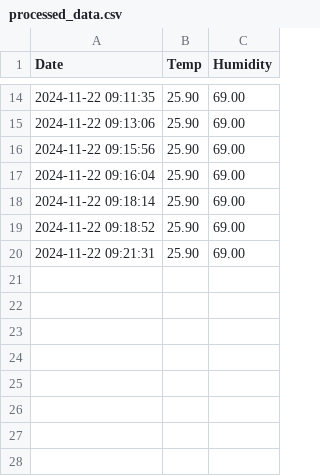
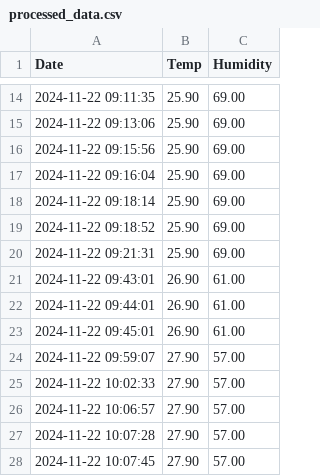
Before and after one commit to Hanslace/CEW_OEL, a CSV file: data/processed_data.csv, drawn as a sheet; only a part is shown, gaps mark what is left out; the diff names each change by its address in the sheet, - before the commit and + after, or states it on an @@ line.

```diff
--- a/data/processed_data.csv
+++ b/data/processed_data.csv
+row 21: 2024-11-22 09:43:01 | 26.90 | 61.00
+row 22: 2024-11-22 09:44:01 | 26.90 | 61.00
+row 23: 2024-11-22 09:45:01 | 26.90 | 61.00
+row 24: 2024-11-22 09:59:07 | 27.90 | 57.00
+row 25: 2024-11-22 10:02:33 | 27.90 | 57.00
+row 26: 2024-11-22 10:06:57 | 27.90 | 57.00
+row 27: 2024-11-22 10:07:28 | 27.90 | 57.00
+row 28: 2024-11-22 10:07:45 | 27.90 | 57.00
```
Also changed, not shown: 9 other files.
